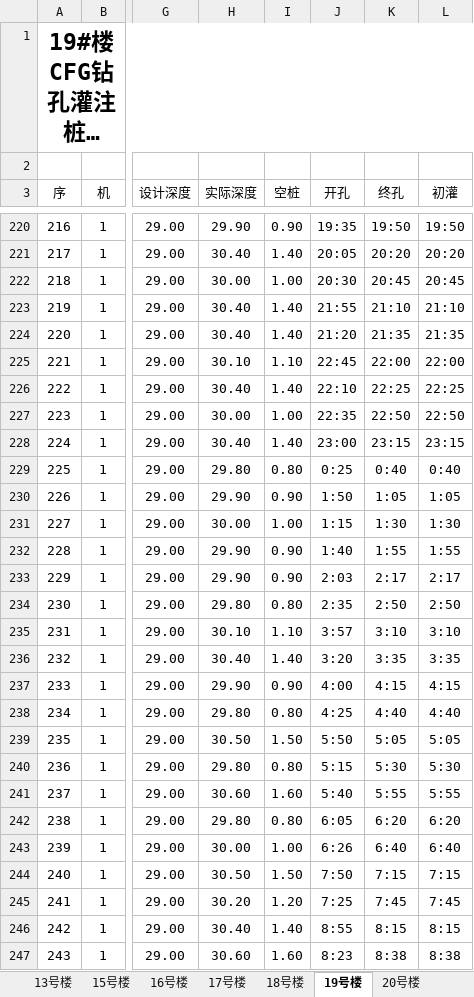
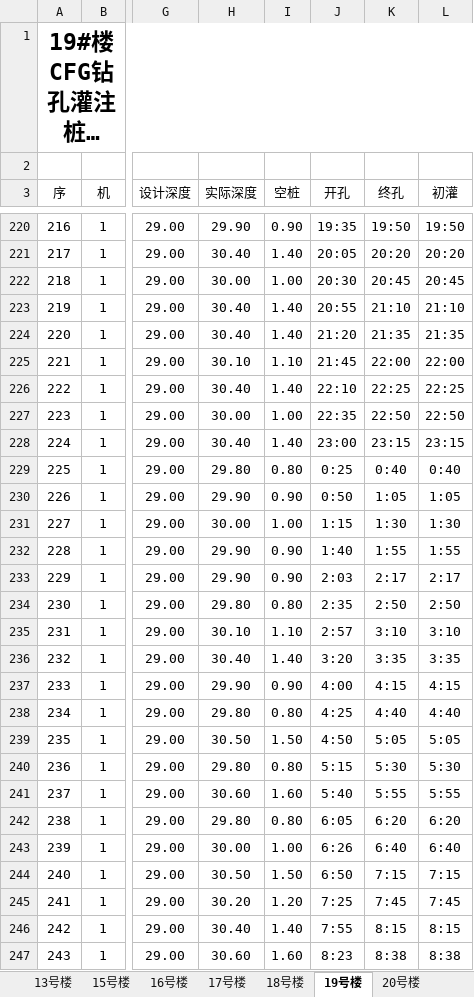
Before and after one commit to mayuefei/fengqitai, an Excel workbook: 总表.xlsx, sheet 19号楼, drawn as a sheet; only a part is shown, gaps mark what is left out; long unchanged cells end in …; values as stored, in another font and other column widths than the file's, no borders; the diff covers the shown part only; the diff names each change by its address in the sheet, - before the commit and + after, or states it on an @@ line.

```diff
--- a/总表.xlsx (sheet 19号楼)
+++ b/总表.xlsx (sheet 19号楼)
-J223 (开孔): 21:55
+J223 (开孔): 20:55
-J225 (开孔): 22:45
+J225 (开孔): 21:45
-J230 (开孔): 1:50
+J230 (开孔): 0:50
-J235 (开孔): 3:57
+J235 (开孔): 2:57
-J239 (开孔): 5:50
+J239 (开孔): 4:50
-J244 (开孔): 7:50
+J244 (开孔): 6:50
-J246 (开孔): 8:55
+J246 (开孔): 7:55
```
Also changed, not shown: 140 edited cells elsewhere in this sheet, sheet 21号楼, sheet 13号楼, sheet 17号楼, sheet 20号楼, sheet 15号楼, 14 other files.
